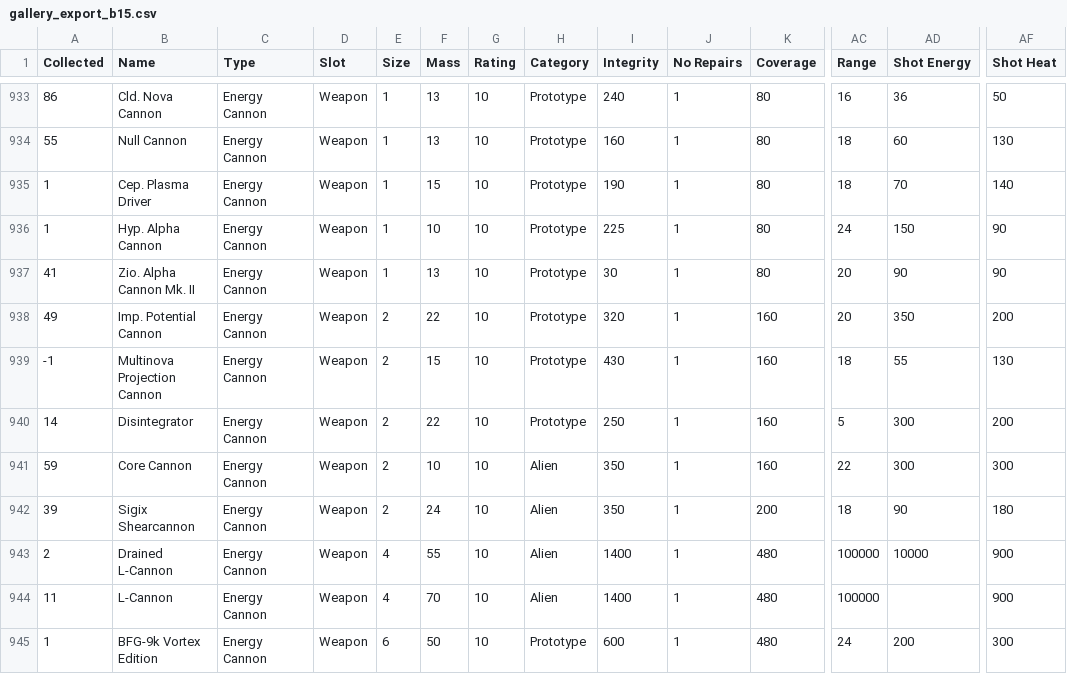
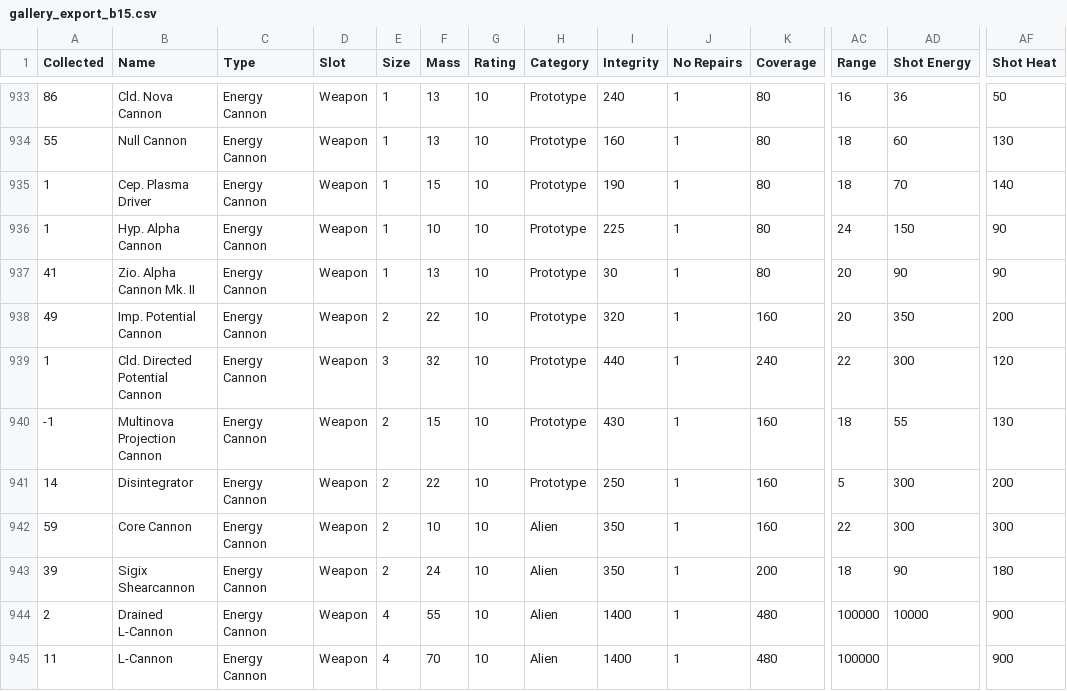
Before and after one commit to noemica/cog-minder, a CSV file: utils/gallery_export_b15.csv, drawn as a sheet; only a part is shown, gaps mark what is left out; the shorter side is filled out with more unchanged rows; rows hold the shown columns only; the diff names each change by its address in the sheet, - before the commit and + after, or states it on an @@ line.

Commit message:
Fix cep -> cld directed pot cannon

```diff
--- a/utils/gallery_export_b15.csv
+++ b/utils/gallery_export_b15.csv
+row 939: 1 | Cld. Directed Potential Cannon | Energy Cannon | Weapon | 3 | 32 | 10 | Prototype | 440 | 1 | 240 | 22 | 300 | 120
```
Also changed, not shown: 4 other files.
